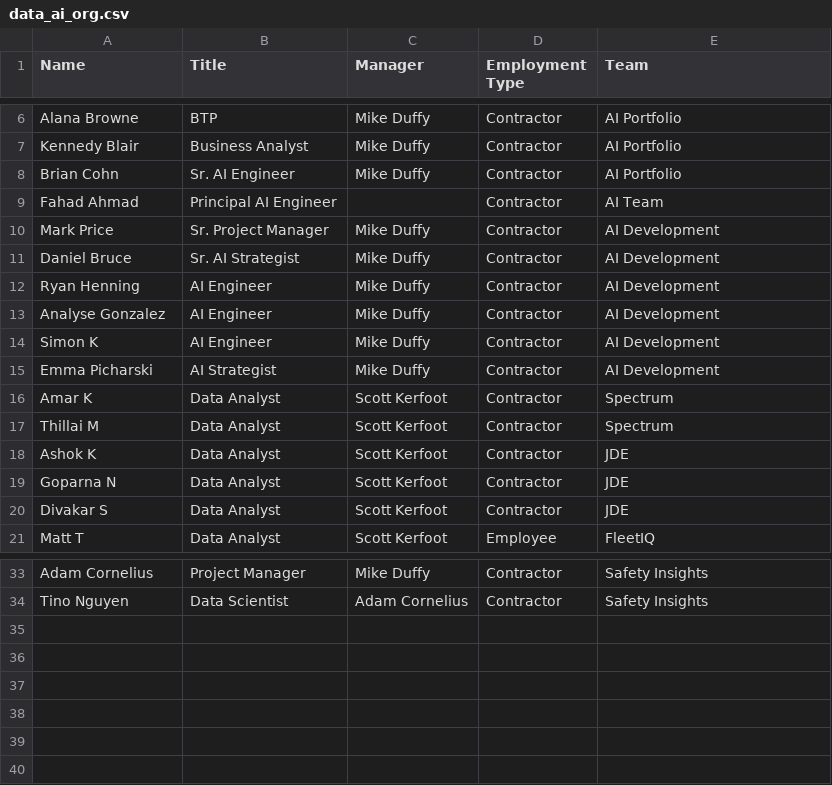
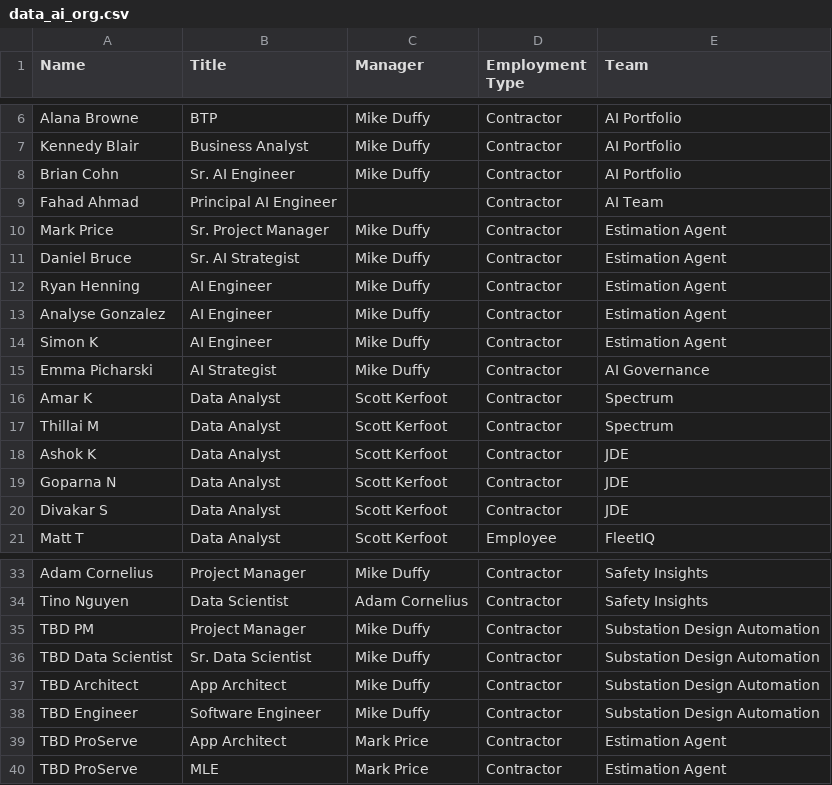
Before and after one commit to puremcc/org-charts, a CSV file: data_ai_org.csv, drawn as a sheet; only a part is shown, gaps mark what is left out.

```diff
--- a/data_ai_org.csv
+++ b/data_ai_org.csv
@@ -9,8 +9,8 @@ Brian Cohn,Sr. AI Engineer,Mike Duffy,Contractor,AI Portfolio
 Fahad Ahmad,Principal AI Engineer,,Contractor,AI Team
-Mark Price,Sr. Project Manager,Mike Duffy,Contractor,AI Development
-Daniel Bruce,Sr. AI Strategist,Mike Duffy,Contractor,AI Development
-Ryan Henning,AI Engineer,Mike Duffy,Contractor,AI Development
-Analyse Gonzalez,AI Engineer,Mike Duffy,Contractor,AI Development
-Simon K,AI Engineer,Mike Duffy,Contractor,AI Development
-Emma Picharski,AI Strategist,Mike Duffy,Contractor,AI Development
+Mark Price,Sr. Project Manager,Mike Duffy,Contractor,Estimation Agent
+Daniel Bruce,Sr. AI Strategist,Mike Duffy,Contractor,Estimation Agent
+Ryan Henning,AI Engineer,Mike Duffy,Contractor,Estimation Agent
+Analyse Gonzalez,AI Engineer,Mike Duffy,Contractor,Estimation Agent
+Simon K,AI Engineer,Mike Duffy,Contractor,Estimation Agent
+Emma Picharski,AI Strategist,Mike Duffy,Contractor,AI Governance
 Amar K,Data Analyst,Scott Kerfoot,Contractor,Spectrum
@@ -34 +34,7 @@ Adam Cornelius,Project Manager,Mike Duffy,Contractor,Safety Insights
 Tino Nguyen,Data Scientist,Adam Cornelius,Contractor,Safety Insights
+TBD PM,Project Manager,Mike Duffy,Contractor,Substation Design Automation
+TBD Data Scientist,Sr. Data Scientist,Mike Duffy,Contractor,Substation Design Automation
+TBD Architect,App Architect,Mike Duffy,Contractor,Substation Design Automation
+TBD Engineer,Software Engineer,Mike Duffy,Contractor,Substation Design Automation
+TBD ProServe,App Architect,Mark Price,Contractor,Estimation Agent
+TBD ProServe,MLE,Mark Price,Contractor,Estimation Agent
```
Also changed, not shown: 2 other files.
